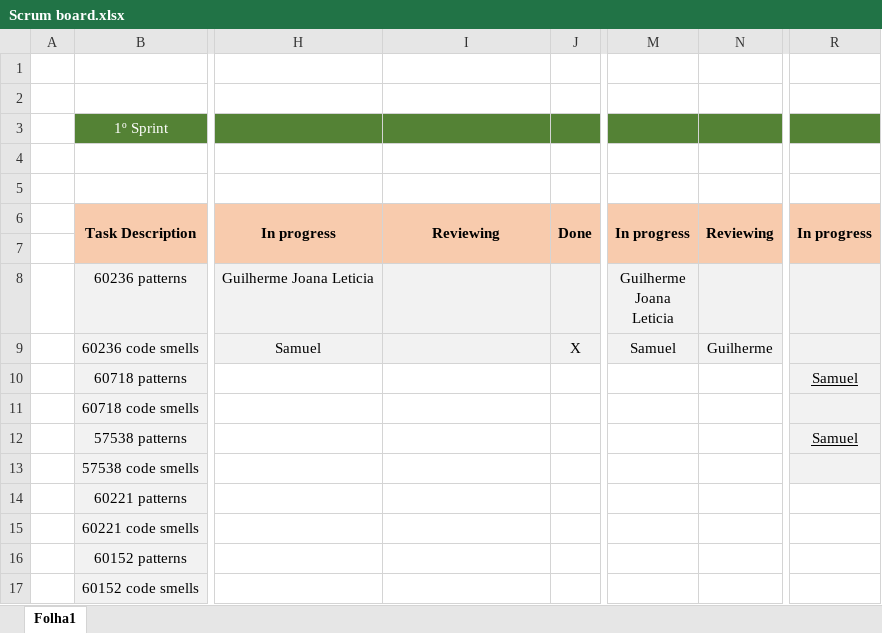
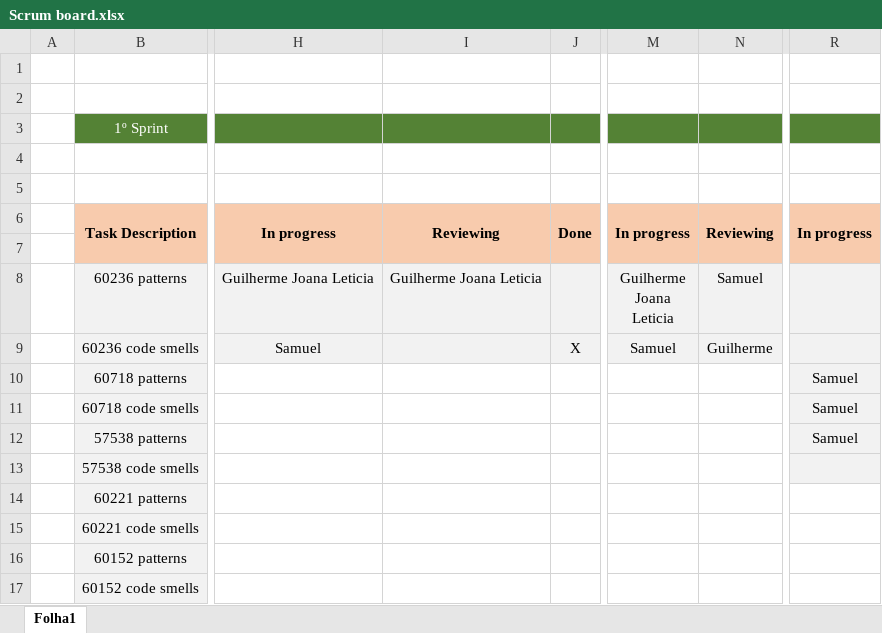
Before and after one commit to GuilhermePocas/ES_gantProject, an Excel workbook: Scrum/Scrum board.xlsx, sheet Folha1, drawn as a sheet; only a part is shown, gaps mark what is left out; values as stored, in another font and other column widths than the file's, no borders; the diff names each change by its address in the sheet, - before the commit and + after, or states it on an @@ line.

```diff
--- a/Scrum/Scrum board.xlsx (sheet Folha1)
+++ b/Scrum/Scrum board.xlsx (sheet Folha1)
-I8: (empty)
+I8: Guilherme Joana Leticia
-N8: (empty)
+N8: Samuel
-R10 underline: on
+R10 underline: off
-R11: (empty)
+R11: Samuel
-R12 underline: on
+R12 underline: off
```
Also changed, not shown: Scrum/phase 2/Sprint 4/Sprint Backlog.xlsx.
